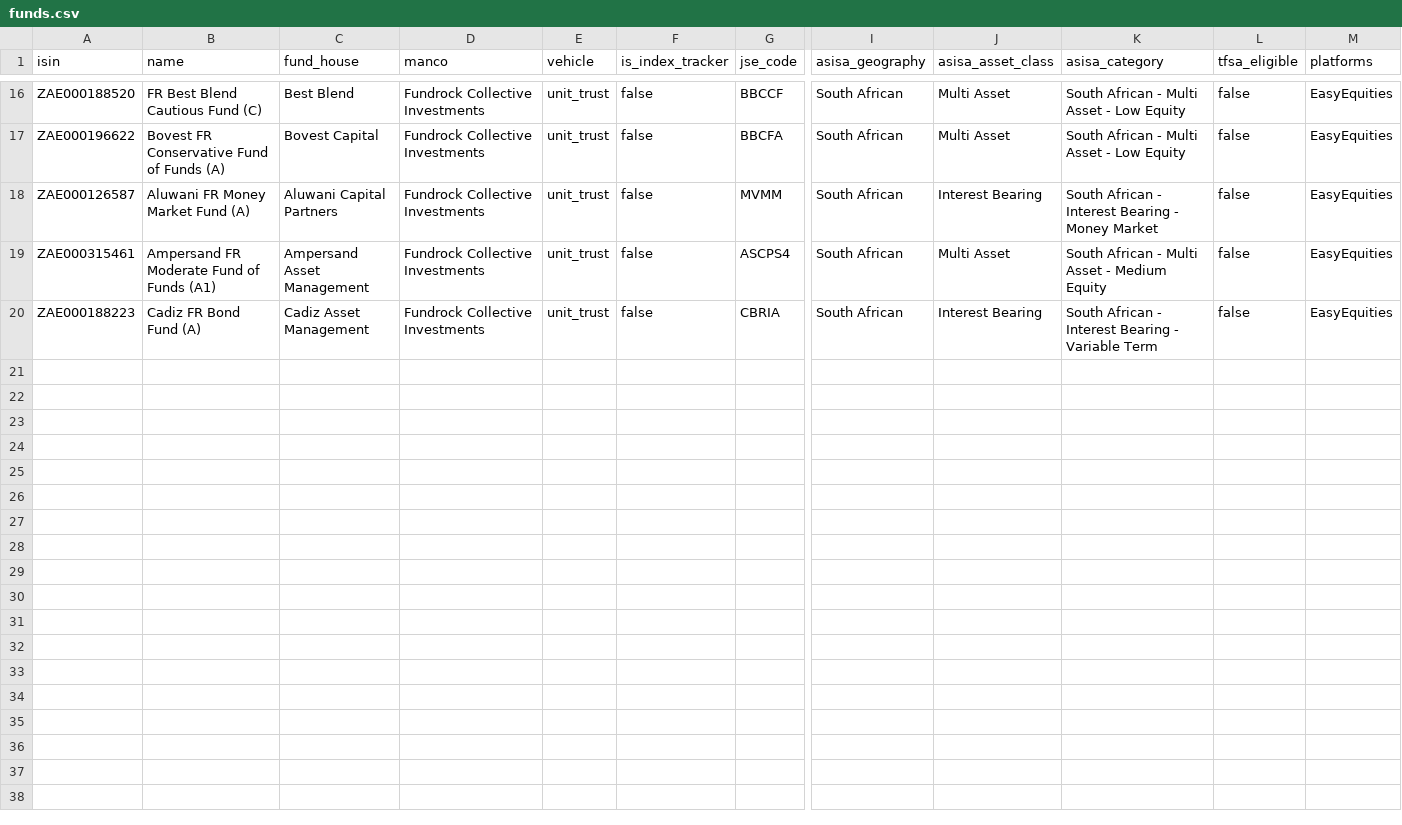
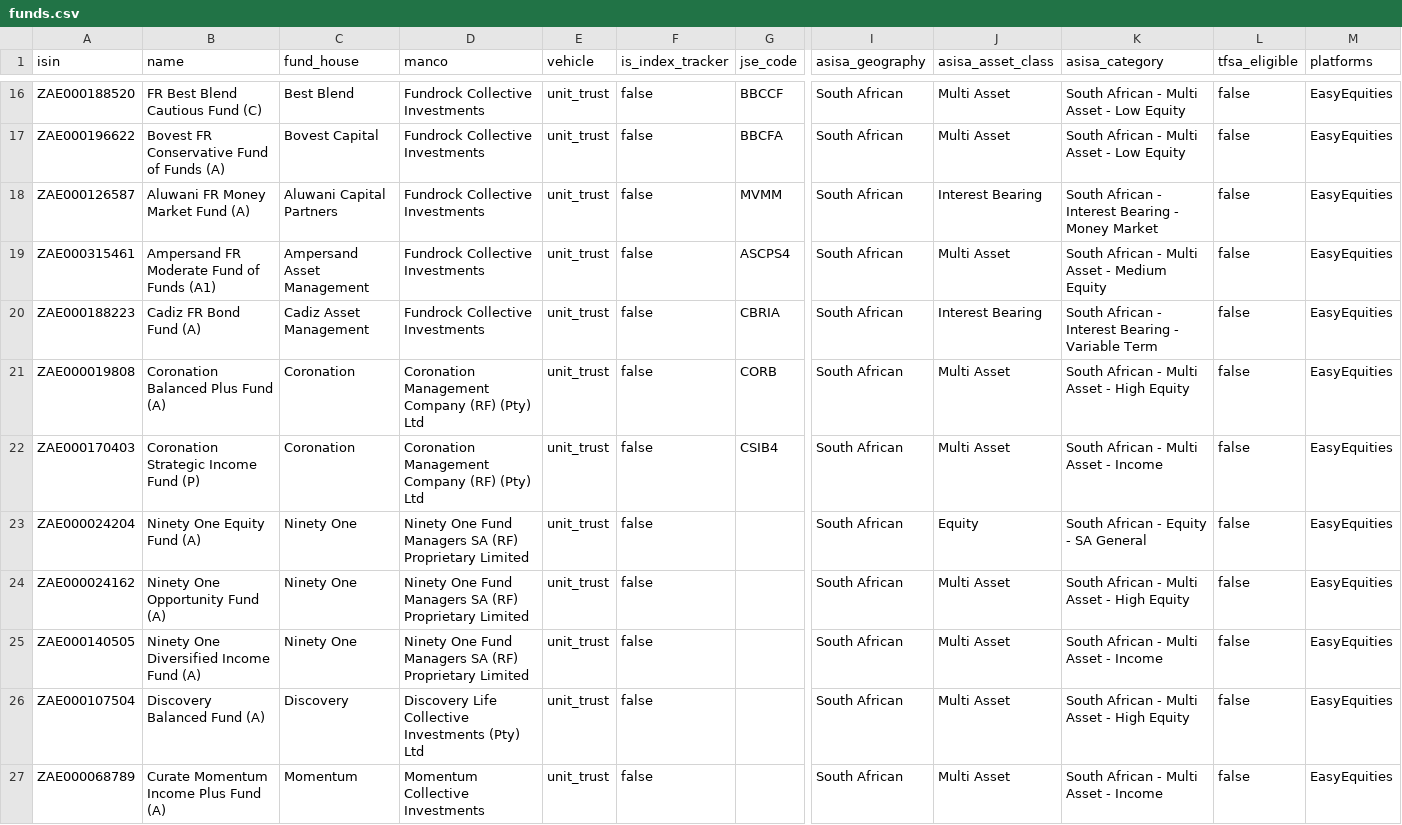
Before and after one commit to dyxale001/ImpactAlphaSwarm, a CSV file: backend/data/funds/funds.csv, drawn as a sheet; only a part is shown, gaps mark what is left out; rows hold the shown columns only; the diff names each change by its address in the sheet, - before the commit and + after, or states it on an @@ line.

Commit message:
Refresh three funds onto their current fact sheets
Seven funds went into the catalogue transcribed from whatever sheet was to
hand, and six of them were past the 120-day threshold. Three now sit on
the manager's current document, found by constructing each manager's dated
URL and confirming the fetched file against the local one by sha256.

Coronation Balanced Plus and Strategic Income move from 31 May 2026 and 30
November 2025 to 31 July 2026: fund size, NAV, performance, allocation and
holdings all change, and Strategic Income's TER with them.

Momentum Income Plus has been REBRANDED. Morningstar maps its code to
Curate Momentum Income Plus, and the sheet confirms it - same ISIN, same A
class, same 2005 inception, still inside the Momentum scheme. Its current
sheet is 31 May 2026 rather than 31 March 2024, which takes it from 892
days stale to 101, and it now publishes a risk profile where the old sheet
published none - so a fund that could never be matched can be.

That risk profile is five drawn boxes with only the ends labelled, and the
second is marked. A five-step position needs no conversion to reach a
five-step scale, so `normalize` now reads "2 of 5" as 2, which is what it
already does for the integer 2. An existing case asserting "3 of 5" was
unreadable moved to the new class with the reason recorded: it sat next to
"spicy" as a wording nobody had seen, and then a real sheet printed it.

Its minimums are cleared rather than carried over. R2 000 and R250 came
off the 2024 sheet and this document does not state them; a row's figures
belong to the sheet the row is dated by.

ALLOWED_HOSTS gains the three managers whose documents the seed now
records, which is how my own reachability test found them. Two assertions
in the archive tests were pinned to a 19-row seed and one to a list of the
four then-readable funds; both now derive from the data, since what they
defend is hash stability rather than the size of the catalogue.

```diff
--- a/backend/data/funds/funds.csv
+++ b/backend/data/funds/funds.csv
+row 21: ZAE000019808 | Coronation Balanced Plus Fund (A) | Coronation | Coronation Management Company (RF) (Pty) Ltd | unit_trust | false | CORB | South African | Multi Asset | South African - Multi Asset - High Equity | false | EasyEquities
+row 22: ZAE000170403 | Coronation Strategic Income Fund (P) | Coronation | Coronation Management Company (RF) (Pty) Ltd | unit_trust | false | CSIB4 | South African | Multi Asset | South African - Multi Asset - Income | false | EasyEquities
+row 23: ZAE000024204 | Ninety One Equity Fund (A) | Ninety One | Ninety One Fund Managers SA (RF) Proprietary Limited | unit_trust | false |  | South African | Equity | South African - Equity - SA General | false | EasyEquities
+row 24: ZAE000024162 | Ninety One Opportunity Fund (A) | Ninety One | Ninety One Fund Managers SA (RF) Proprietary Limited | unit_trust | false |  | South African | Multi Asset | South African - Multi Asset - High Equity | false | EasyEquities
+row 25: ZAE000140505 | Ninety One Diversified Income Fund (A) | Ninety One | Ninety One Fund Managers SA (RF) Proprietary Limited | unit_trust | false |  | South African | Multi Asset | South African - Multi Asset - Income | false | EasyEquities
+row 26: ZAE000107504 | Discovery Balanced Fund (A) | Discovery | Discovery Life Collective Investments (Pty) Ltd | unit_trust | false |  | South African | Multi Asset | South African - Multi Asset - High Equity | false | EasyEquities
+row 27: ZAE000068789 | Curate Momentum Income Plus Fund (A) | Momentum | Momentum Collective Investments | unit_trust | false |  | South African | Multi Asset | South African - Multi Asset - Income | false | EasyEquities
```
Also changed, not shown: 5 other files.
